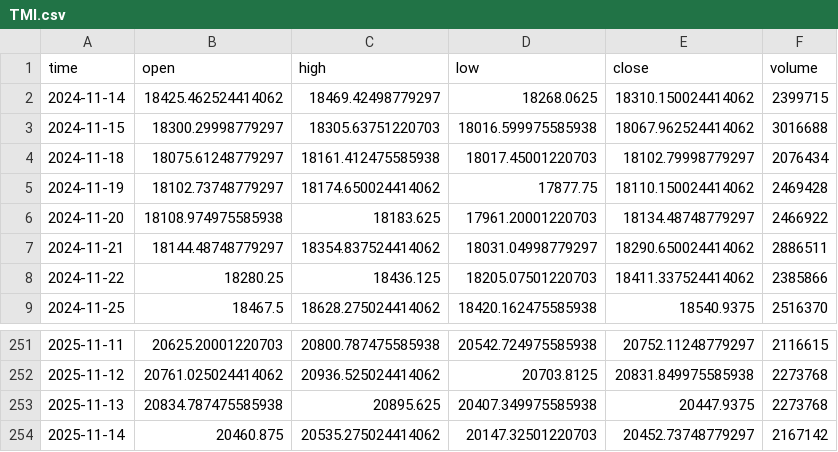
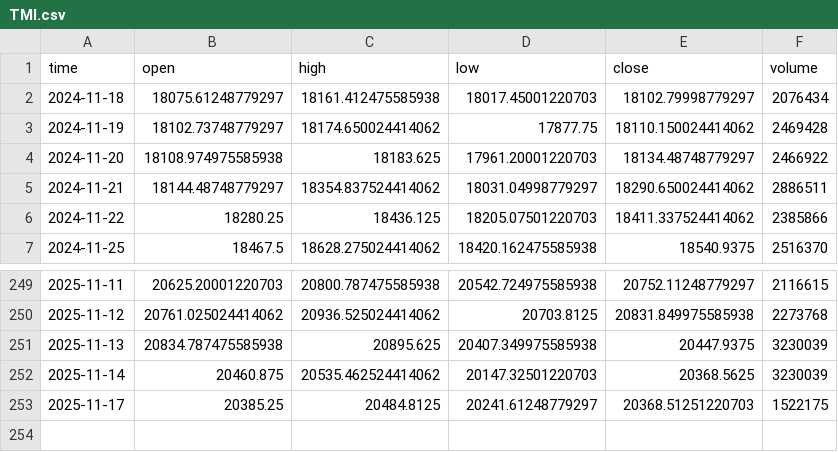
Before and after one commit to dgalaska1/TMI, a CSV file: data/TMI.csv, drawn as a sheet; only a part is shown, gaps mark what is left out.

```diff
--- a/data/TMI.csv
+++ b/data/TMI.csv
@@ -1,4 +1,2 @@
 time,open,high,low,close,volume
-2024-11-14,18425.462524414062,18469.42498779297,18268.0625,18310.150024414062,2399715
-2024-11-15,18300.29998779297,18305.63751220703,18016.599975585938,18067.962524414062,3016688
 2024-11-18,18075.61248779297,18161.412475585938,18017.45001220703,18102.79998779297,2076434
@@ -252,3 +250,4 @@ time,open,high,low,close,volume
 2025-11-12,20761.025024414062,20936.525024414062,20703.8125,20831.849975585938,2273768
-2025-11-13,20834.787475585938,20895.625,20407.349975585938,20447.9375,2273768
-2025-11-14,20460.875,20535.275024414062,20147.32501220703,20452.73748779297,2167142
+2025-11-13,20834.787475585938,20895.625,20407.349975585938,20447.9375,3230039
+2025-11-14,20460.875,20535.462524414062,20147.32501220703,20368.5625,3230039
+2025-11-17,20385.25,20484.8125,20241.61248779297,20368.51251220703,1522175
```
